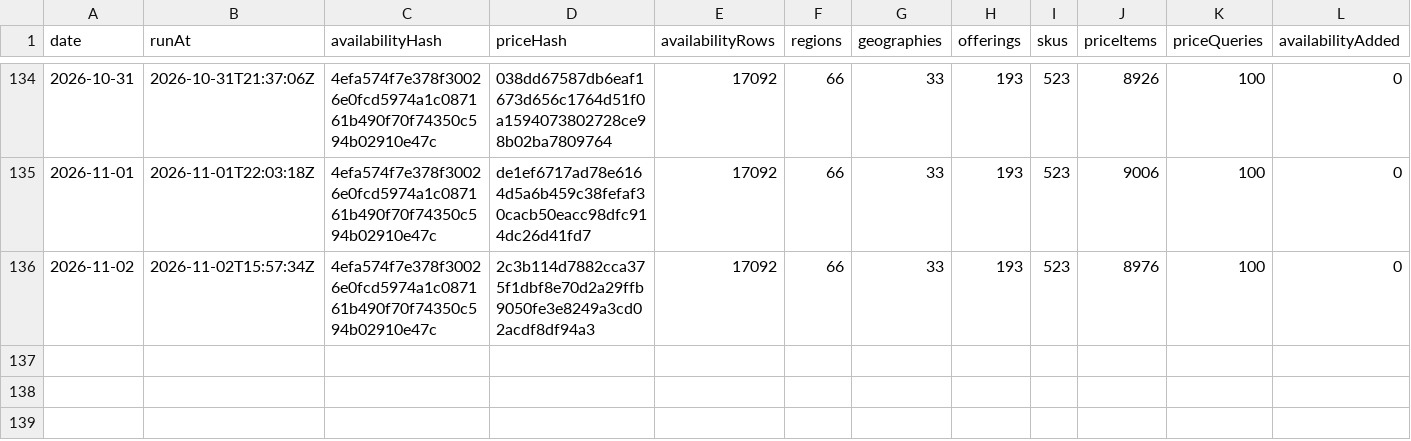
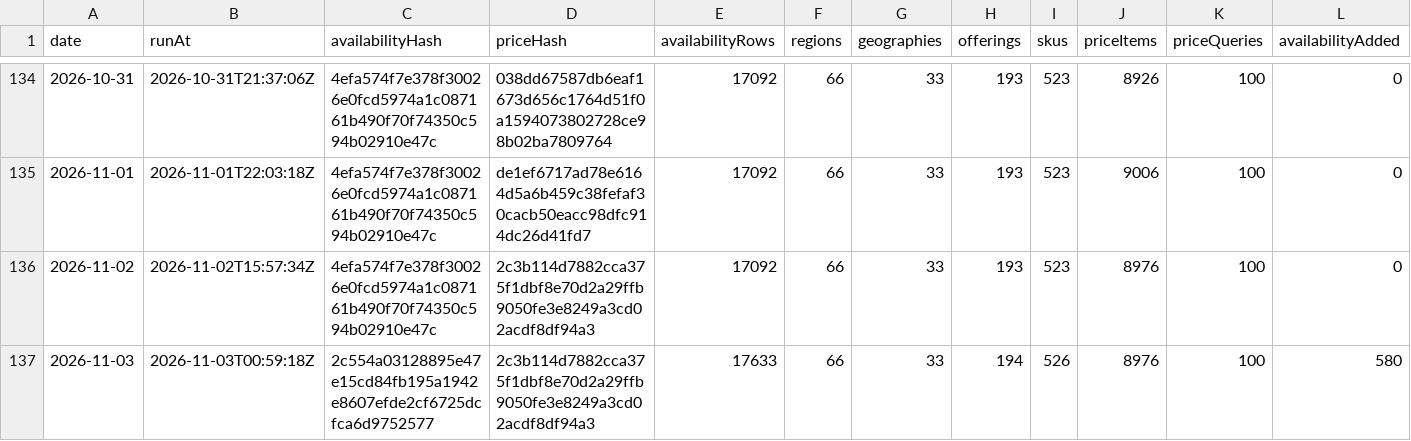
Before and after one commit to s04/azure-regional-services, a CSV file: data/gold/timeseries/daily-summary.csv, drawn as a sheet; only a part is shown, gaps mark what is left out; rows hold the shown columns only; the diff names each change by its address in the sheet, - before the commit and + after, or states it on an @@ line.

```diff
--- a/data/gold/timeseries/daily-summary.csv
+++ b/data/gold/timeseries/daily-summary.csv
+row 137: 2026-11-03 | 2026-11-03T00:59:18Z | 2c554a03128895e47e15cd84fb195a1942e8607efde2cf6725dcfca6d9752577 | 2c3b114d7882cca375f1dbf8e70d2a29ffb9050fe3e8249a3cd02acdf8df94a3 | 17633 | 66 | 33 | 194 | 526 | 8976 | 100 | 580
```
Also changed, not shown: 7 other files.
